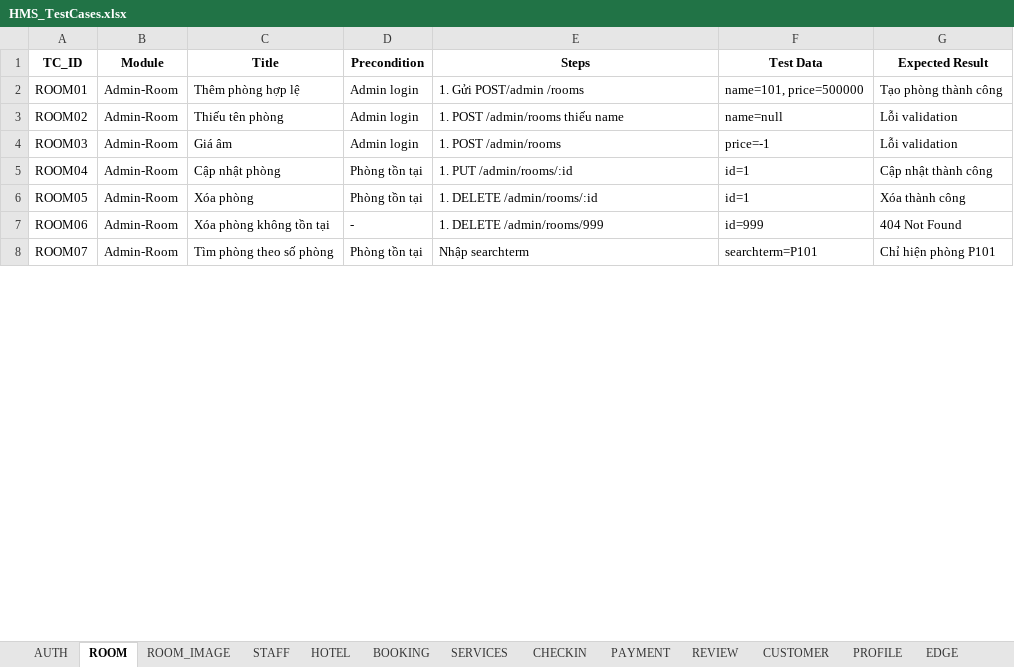
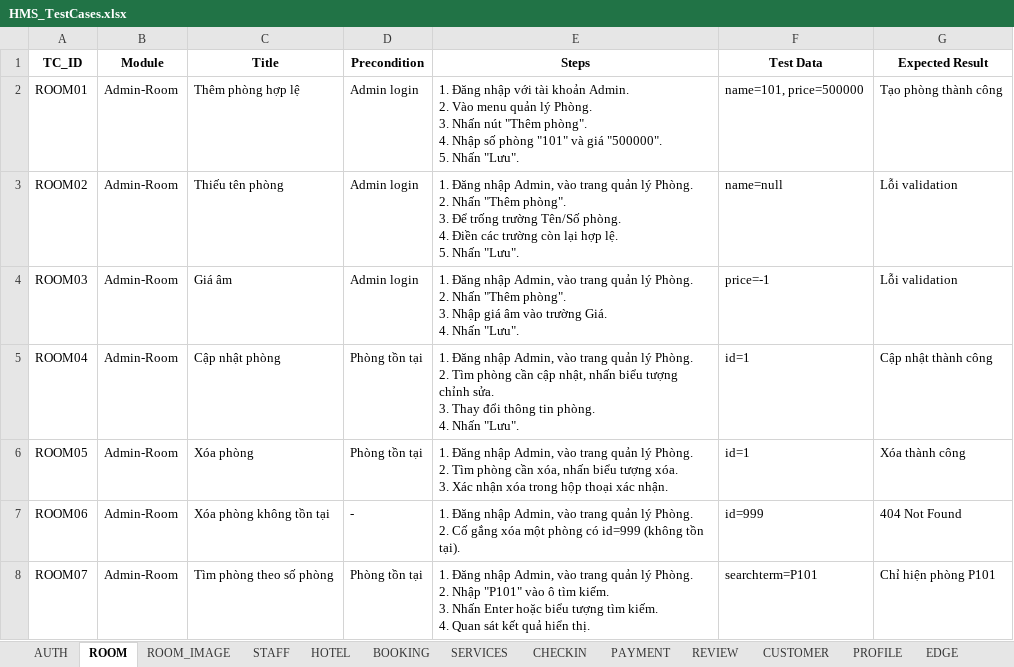
Before and after one commit to trAnhDuy204/KTPM-252, an Excel workbook: docs/HMS_TestCases.xlsx, sheet ROOM, drawn as a sheet; only a part is shown; values as stored, in another font and other column widths than the file's, no borders; ↵ is a line break in a cell; the diff covers the shown part only; the diff names each change by its address in the sheet, - before the commit and + after, or states it on an @@ line.

```diff
--- a/docs/HMS_TestCases.xlsx (sheet ROOM)
+++ b/docs/HMS_TestCases.xlsx (sheet ROOM)
-E2 (Steps): 1. Gửi POST/admin /rooms
+E2 (Steps): 1. Đăng nhập với tài khoản Admin. ↵ 2. Vào menu quản lý Phòng. ↵ 3. Nhấn nút "Thêm phòng". ↵ 4. Nhập số phòng "101" và giá "500000". ↵ 5. Nhấn "Lưu".
-E3 (Steps): 1. POST /admin/rooms thiếu name
+E3 (Steps): 1. Đăng nhập Admin, vào trang quản lý Phòng. ↵ 2. Nhấn "Thêm phòng". ↵ 3. Để trống trường Tên/Số phòng. ↵ 4. Điền các trường còn lại hợp lệ. ↵ 5. Nhấn "Lưu".
-E4 (Steps): 1. POST /admin/rooms
+E4 (Steps): 1. Đăng nhập Admin, vào trang quản lý Phòng. ↵ 2. Nhấn "Thêm phòng". ↵ 3. Nhập giá âm vào trường Giá. ↵ 4. Nhấn "Lưu".
-E5 (Steps): 1. PUT /admin/rooms/:id
+E5 (Steps): 1. Đăng nhập Admin, vào trang quản lý Phòng. ↵ 2. Tìm phòng cần cập nhật, nhấn biểu tượng chỉnh sửa. ↵ 3. Thay đổi thông tin phòng. ↵ 4. Nhấn "Lưu".
-E6 (Steps): 1. DELETE /admin/rooms/:id
+E6 (Steps): 1. Đăng nhập Admin, vào trang quản lý Phòng. ↵ 2. Tìm phòng cần xóa, nhấn biểu tượng xóa. ↵ 3. Xác nhận xóa trong hộp thoại xác nhận.
-E7 (Steps): 1. DELETE /admin/rooms/999
+E7 (Steps): 1. Đăng nhập Admin, vào trang quản lý Phòng. ↵ 2. Cố gắng xóa một phòng có id=999 (không tồn tại).
-E8 (Steps): Nhập searchterm
+E8 (Steps): 1. Đăng nhập Admin, vào trang quản lý Phòng. ↵ 2. Nhập "P101" vào ô tìm kiếm. ↵ 3. Nhấn Enter hoặc biểu tượng tìm kiếm. ↵ 4. Quan sát kết quả hiển thị.
```
Also changed, not shown: 32 edited cells elsewhere in this sheet, sheet BOOKING, sheet ROOM_IMAGE, sheet PROFILE, sheet CHECKIN, sheet REVIEW, sheet AUTH, 8 more sheets.
